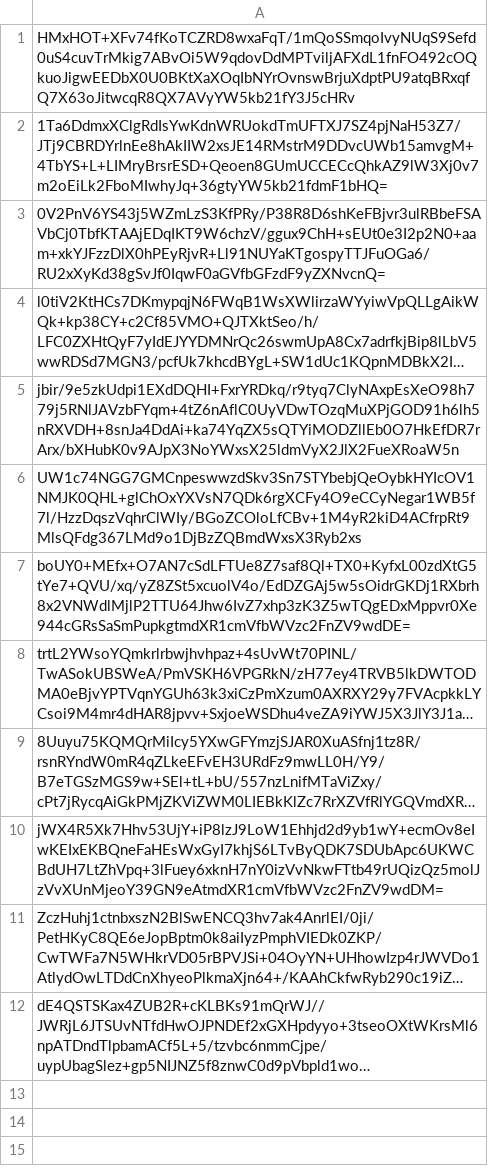
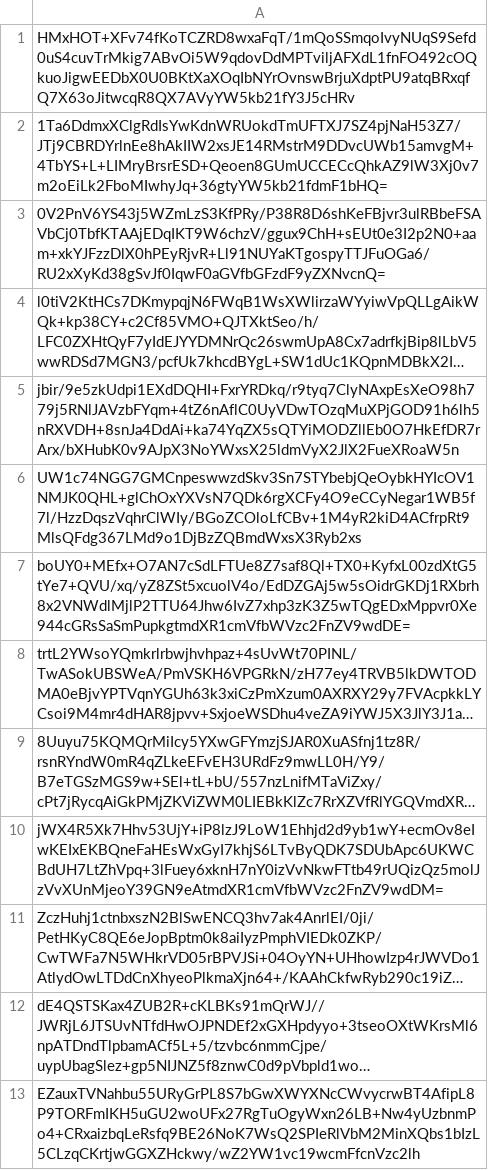
Before and after one commit to pwn2winctf/2019submissions, a CSV file: e/1f0/710fd178d1721db08c919fb8bf5d08657f8a6f509732ad98d7b279e877d2/submissions.csv, drawn as a sheet; long unchanged cells end in …; the diff names each change by its address in the sheet, - before the commit and + after, or states it on an @@ line.

Commit message:
Proof: found flag for vamos_pra_russia

```diff
--- a/e/1f0/710fd178d1721db08c919fb8bf5d08657f8a6f509732ad98d7b279e877d2/submissions.csv
+++ b/e/1f0/710fd178d1721db08c919fb8bf5d08657f8a6f509732ad98d7b279e877d2/submissions.csv
+row 13: EZauxTVNahbu55URyGrPL8S7bGwXWYXNcCWvycrwBT4AfipL8P9TORFmIKH5uGU2woUFx27RgTuOgyWxn26LB+Nw4yUzbnmPo4+CRxaizbqLeRsfq9BE26NoK7WsQ2SPIeRlVbM2MinXQbs1bIzL5CLzqCKrtjwGGXZHckwy/wZ2YW1vc19wcmFfcnVzc2lh
```
